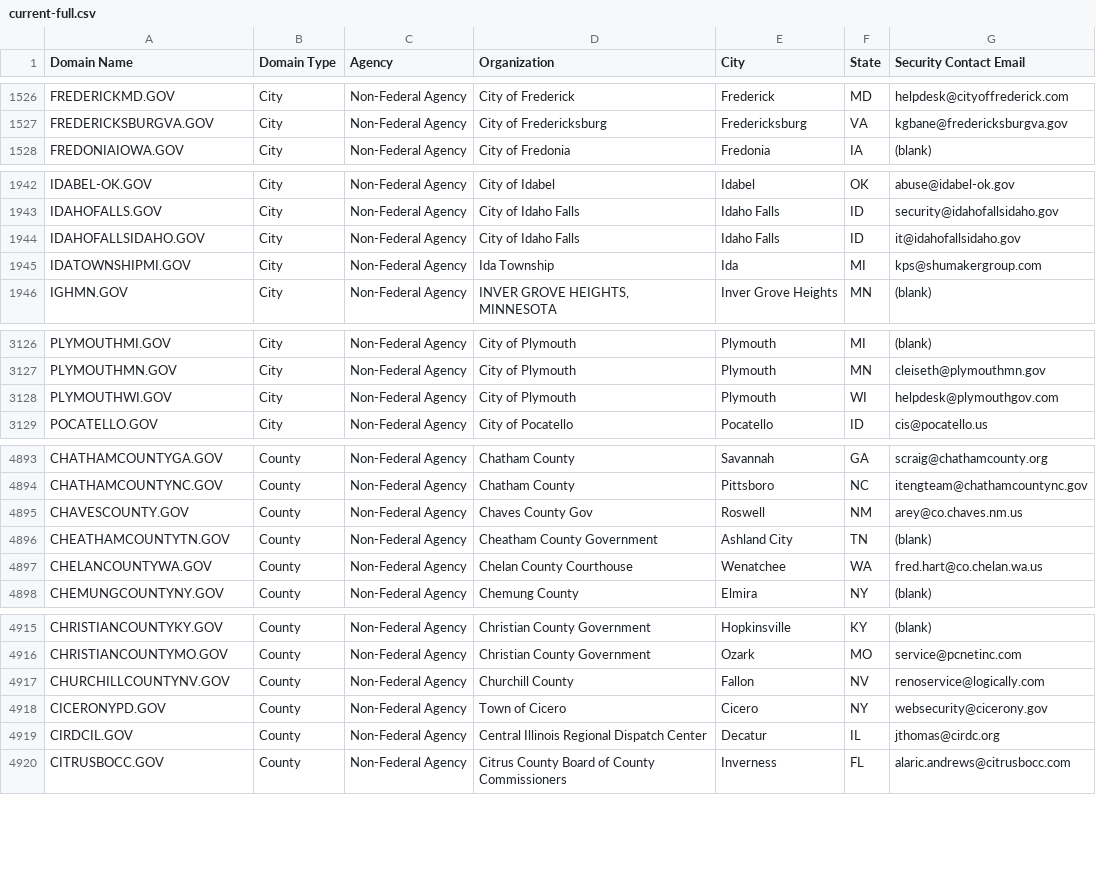
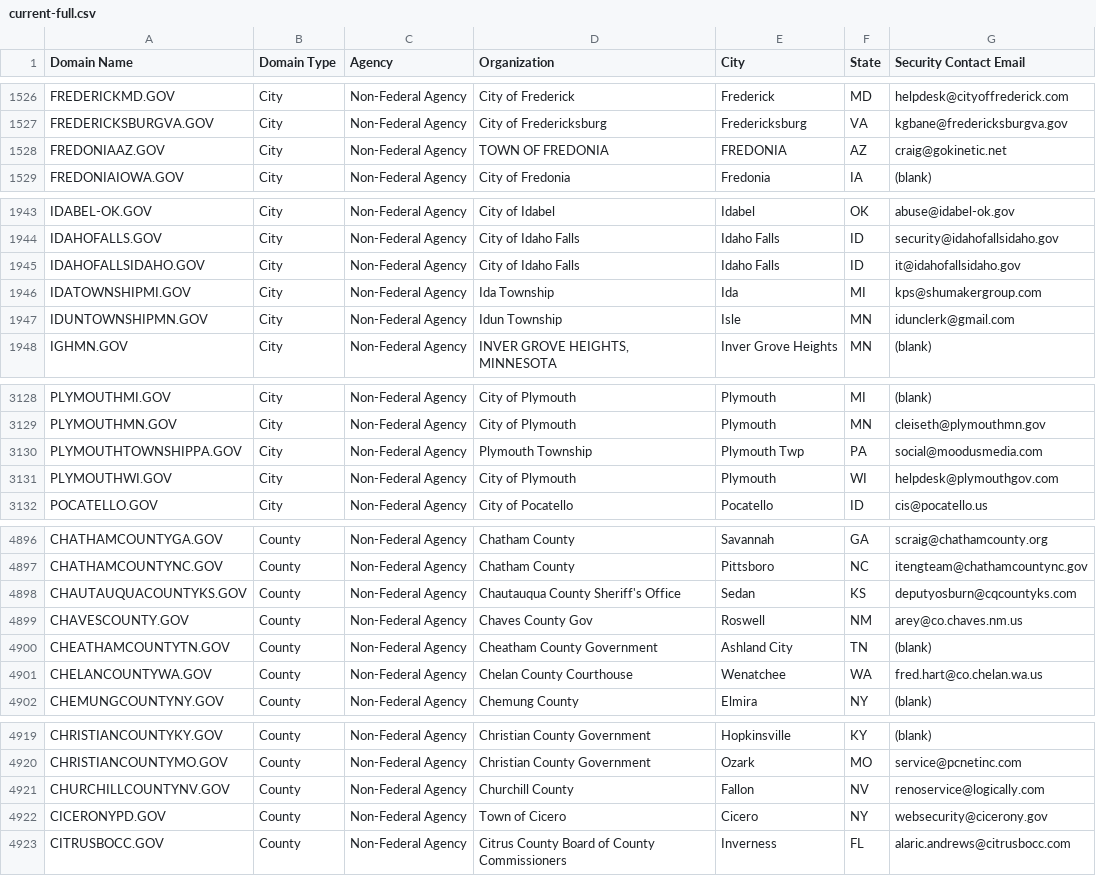
Before and after one commit to cisagov/dotgov-data, a CSV file: current-full.csv, drawn as a sheet; only a part is shown, gaps mark what is left out; the diff covers the shown part only.

Commit message:
Flat: latest data (2023-08-10T06:10:08.381Z) {   "date": "2023-08-10T06:10:08.381Z",   "files": [     {       "name": "current-federal.csv",       "deltaBytes": -1,       "source": "https://domains.dotgov.gov/dotgov-web/publicreports/current-federal"     },     {       "name": "current-full.csv",       "deltaBytes": 530,       "source": "https://domains.dotgov.gov/dotgov-web/publicreports/current-full"     }   ] }

```diff
--- a/current-full.csv
+++ b/current-full.csv
@@ -1527,2 +1527,3 @@ FREDERICKMD.GOV,City,Non-Federal Agency,City of Frederick,Frederick,MD,helpdesk@
 FREDERICKSBURGVA.GOV,City,Non-Federal Agency,City of Fredericksburg,Fredericksburg,VA,kgbane@fredericksburgva.gov
+FREDONIAAZ.GOV,City,Non-Federal Agency,TOWN OF FREDONIA,FREDONIA,AZ,craig@gokinetic.net
 FREDONIAIOWA.GOV,City,Non-Federal Agency,City of Fredonia,Fredonia,IA,(blank)
@@ -1945,2 +1946,3 @@ IDAHOFALLSIDAHO.GOV,City,Non-Federal Agency,City of Idaho Falls,Idaho Falls,ID,i
 IDATOWNSHIPMI.GOV,City,Non-Federal Agency,Ida Township,Ida,MI,kps@shumakergroup.com
+IDUNTOWNSHIPMN.GOV,City,Non-Federal Agency,Idun Township,Isle,MN,idunclerk@gmail.com
 IGHMN.GOV,City,Non-Federal Agency,"INVER GROVE HEIGHTS, MINNESOTA",Inver Grove Heights,MN,(blank)
@@ -3127,2 +3129,3 @@ PLYMOUTHMI.GOV,City,Non-Federal Agency,City of Plymouth,Plymouth,MI,(blank)
 PLYMOUTHMN.GOV,City,Non-Federal Agency,City of Plymouth,Plymouth,MN,cleiseth@plymouthmn.gov
+PLYMOUTHTOWNSHIPPA.GOV,City,Non-Federal Agency,Plymouth Township,Plymouth Twp,PA,social@moodusmedia.com
 PLYMOUTHWI.GOV,City,Non-Federal Agency,City of Plymouth,Plymouth,WI,helpdesk@plymouthgov.com
@@ -4894,2 +4897,3 @@ CHATHAMCOUNTYGA.GOV,County,Non-Federal Agency,Chatham County,Savannah,GA,scraig@
 CHATHAMCOUNTYNC.GOV,County,Non-Federal Agency,Chatham County,Pittsboro,NC,itengteam@chathamcountync.gov
+CHAUTAUQUACOUNTYKS.GOV,County,Non-Federal Agency,Chautauqua County Sheriff's Office,Sedan,KS,deputyosburn@cqcountyks.com
 CHAVESCOUNTY.GOV,County,Non-Federal Agency,Chaves County Gov,Roswell,NM,arey@co.chaves.nm.us
@@ -4918,3 +4922,2 @@ CHURCHILLCOUNTYNV.GOV,County,Non-Federal Agency,Churchill County,Fallon,NV,renos
 CICERONYPD.GOV,County,Non-Federal Agency,Town of Cicero,Cicero,NY,websecurity@cicerony.gov
-CIRDCIL.GOV,County,Non-Federal Agency,Central Illinois Regional Dispatch Center,Decatur,IL,jthomas@cirdc.org
 CITRUSBOCC.GOV,County,Non-Federal Agency,Citrus County Board of County Commissioners,Inverness,FL,alaric.andrews@citrusbocc.com
```
Also changed, not shown: 2 added rows and 7 edited cells elsewhere in this file, current-federal.csv.
